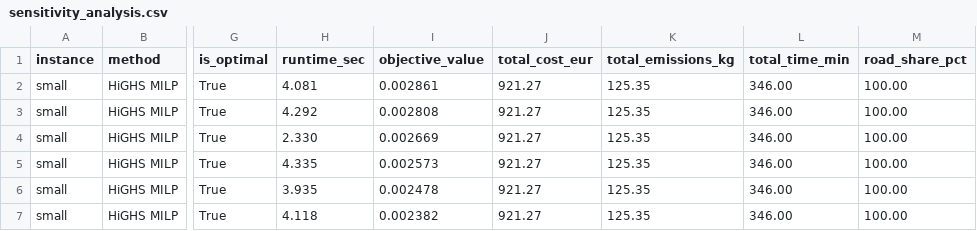
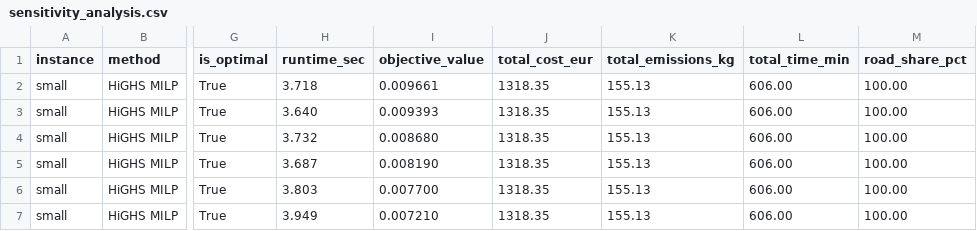
Before and after one commit to ProfReusch2026MOR/Sustainable_Freight_Mode_Choice, a CSV file: experiments/results/sensitivity_analysis.csv, drawn as a sheet; only a part is shown, gaps mark what is left out; the diff names each change by its address in the sheet, - before the commit and + after, or states it on an @@ line.

Commit message:
fix: clarify sensitivity analysis outputs

```diff
--- a/experiments/results/sensitivity_analysis.csv
+++ b/experiments/results/sensitivity_analysis.csv
-H2 (runtime_sec): 4.081
+H2 (runtime_sec): 3.718
-I2 (objective_value): 0.002861
+I2 (objective_value): 0.009661
-J2:J7 (total_cost_eur): 921.27
+J2:J7 (total_cost_eur): 1318.35
-K2:K7 (total_emissions_kg): 125.35
+K2:K7 (total_emissions_kg): 155.13
-L2:L7 (total_time_min): 346.00
+L2:L7 (total_time_min): 606.00
-H3 (runtime_sec): 4.292
+H3 (runtime_sec): 3.640
-I3 (objective_value): 0.002808
+I3 (objective_value): 0.009393
-H4 (runtime_sec): 2.330
+H4 (runtime_sec): 3.732
-I4 (objective_value): 0.002669
+I4 (objective_value): 0.008680
-H5 (runtime_sec): 4.335
+H5 (runtime_sec): 3.687
-I5 (objective_value): 0.002573
+I5 (objective_value): 0.008190
-H6 (runtime_sec): 3.935
+H6 (runtime_sec): 3.803
-I6 (objective_value): 0.002478
+I6 (objective_value): 0.007700
-H7 (runtime_sec): 4.118
+H7 (runtime_sec): 3.949
-I7 (objective_value): 0.002382
+I7 (objective_value): 0.007210
```
Also changed, not shown: experiments/results/computational_experiments.csv, experiments/results/modal_shift/computational_experiments.csv, 10 other files.
